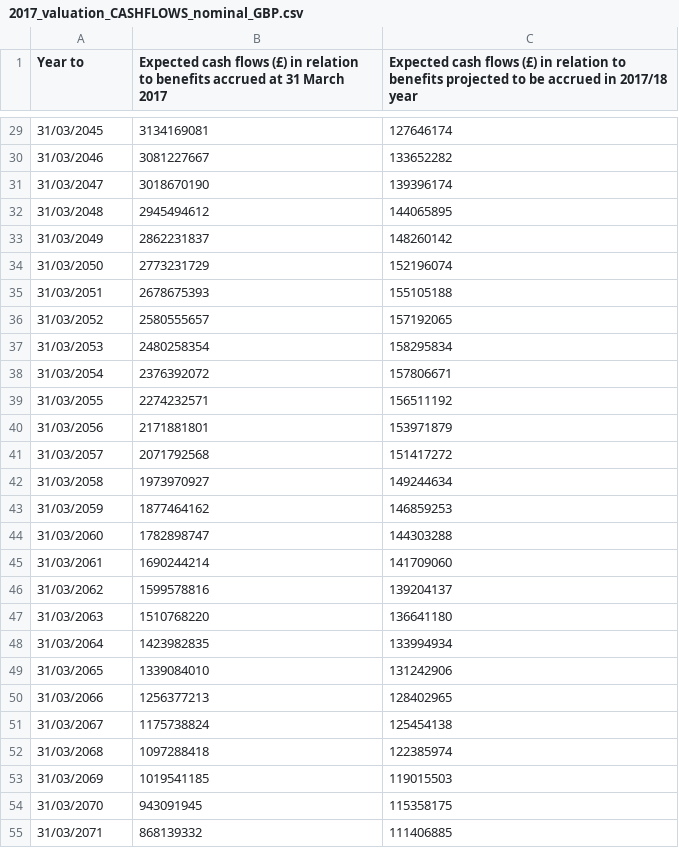
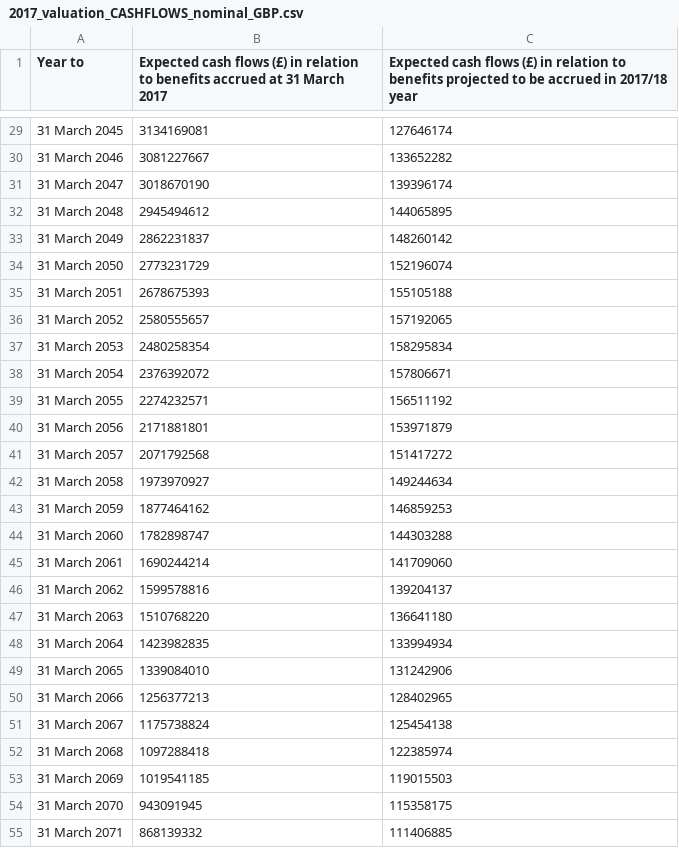
Before and after one commit to SussexUCU/USS, a CSV file: data/cashflows/2017_valuation_CASHFLOWS_nominal_GBP.csv, drawn as a sheet; only a part is shown, gaps mark what is left out; the diff covers the shown part only.

```diff
--- a/data/cashflows/2017_valuation_CASHFLOWS_nominal_GBP.csv
+++ b/data/cashflows/2017_valuation_CASHFLOWS_nominal_GBP.csv
@@ -29,27 +29,27 @@ Year to,Expected cash flows (£) in relation to benefits accrued at 31 March 201
-31/03/2045,3134169081,127646174
-31/03/2046,3081227667,133652282
-31/03/2047,3018670190,139396174
-31/03/2048,2945494612,144065895
-31/03/2049,2862231837,148260142
-31/03/2050,2773231729,152196074
-31/03/2051,2678675393,155105188
-31/03/2052,2580555657,157192065
-31/03/2053,2480258354,158295834
-31/03/2054,2376392072,157806671
-31/03/2055,2274232571,156511192
-31/03/2056,2171881801,153971879
-31/03/2057,2071792568,151417272
-31/03/2058,1973970927,149244634
-31/03/2059,1877464162,146859253
-31/03/2060,1782898747,144303288
-31/03/2061,1690244214,141709060
-31/03/2062,1599578816,139204137
-31/03/2063,1510768220,136641180
-31/03/2064,1423982835,133994934
-31/03/2065,1339084010,131242906
-31/03/2066,1256377213,128402965
-31/03/2067,1175738824,125454138
-31/03/2068,1097288418,122385974
-31/03/2069,1019541185,119015503
-31/03/2070,943091945,115358175
-31/03/2071,868139332,111406885
+31 March 2045,3134169081,127646174
+31 March 2046,3081227667,133652282
+31 March 2047,3018670190,139396174
+31 March 2048,2945494612,144065895
+31 March 2049,2862231837,148260142
+31 March 2050,2773231729,152196074
+31 March 2051,2678675393,155105188
+31 March 2052,2580555657,157192065
+31 March 2053,2480258354,158295834
+31 March 2054,2376392072,157806671
+31 March 2055,2274232571,156511192
+31 March 2056,2171881801,153971879
+31 March 2057,2071792568,151417272
+31 March 2058,1973970927,149244634
+31 March 2059,1877464162,146859253
+31 March 2060,1782898747,144303288
+31 March 2061,1690244214,141709060
+31 March 2062,1599578816,139204137
+31 March 2063,1510768220,136641180
+31 March 2064,1423982835,133994934
+31 March 2065,1339084010,131242906
+31 March 2066,1256377213,128402965
+31 March 2067,1175738824,125454138
+31 March 2068,1097288418,122385974
+31 March 2069,1019541185,119015503
+31 March 2070,943091945,115358175
+31 March 2071,868139332,111406885
```
Also changed, not shown: 73 edited cells elsewhere in this file, data/cashflows/2020_valuation_CASHFLOWS_nominal_GBP_billion.csv.
